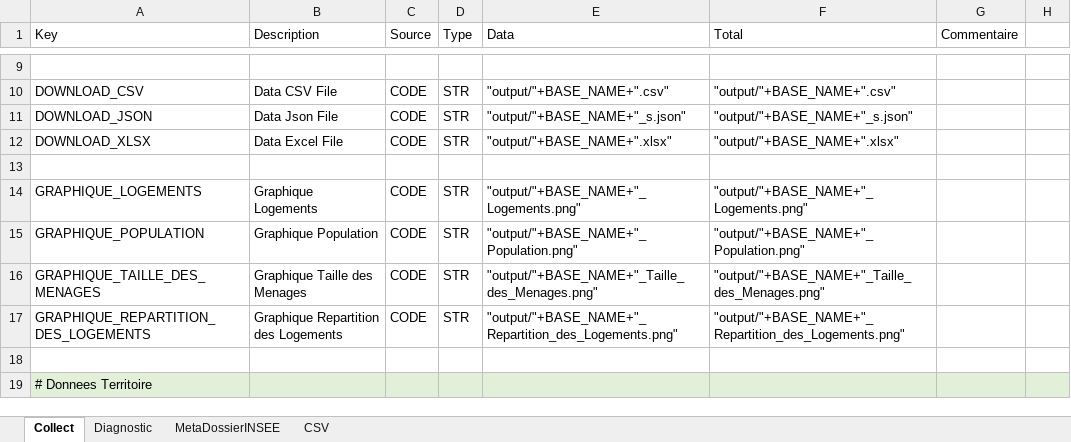
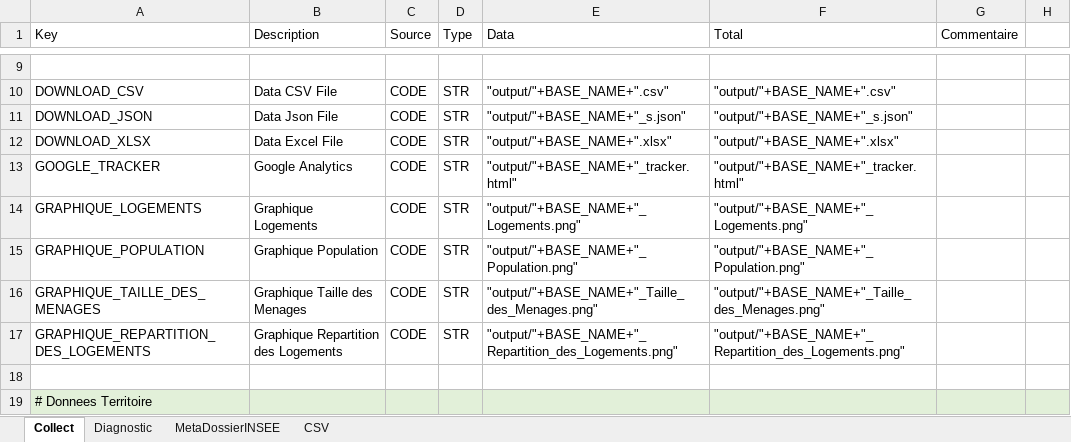
Before and after one commit to bheuse/ConsommationFonciere, an Excel workbook: input/Configuration.xlsx, sheet Collect, drawn as a sheet; only a part is shown, gaps mark what is left out; values as stored, in another font and other column widths than the file's, no borders; the diff names each change by its address in the sheet, - before the commit and + after, or states it on an @@ line.

```diff
--- a/input/Configuration.xlsx (sheet Collect)
+++ b/input/Configuration.xlsx (sheet Collect)
-row 13: (empty)
+row 13: GOOGLE_TRACKER | Google Analytics | CODE | STR | "output/"+BASE_NAME+"_tracker.html" | "output/"+BASE_NAME+"_tracker.html"
```
Also changed, not shown: output/COMMUNE_MOUGINS_06085.xlsx, 13 other files.
